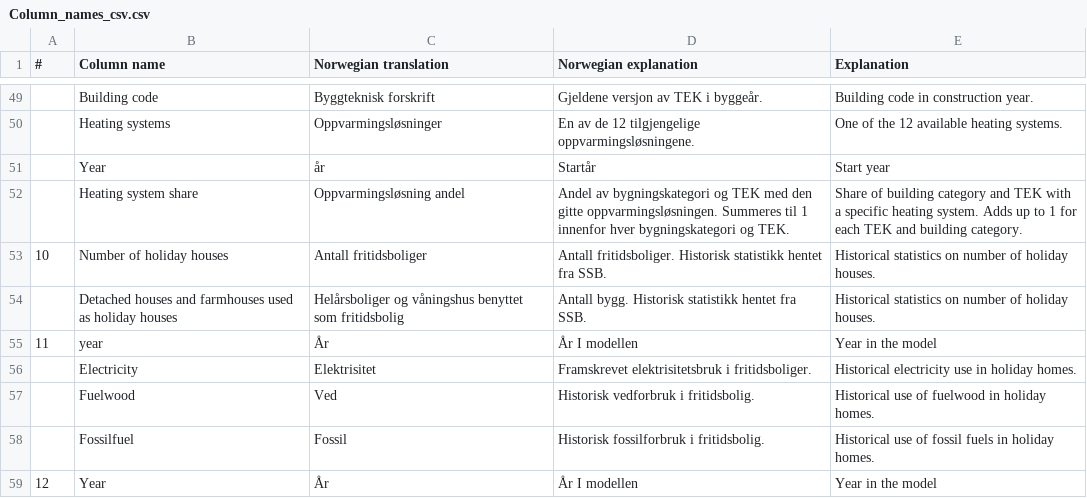
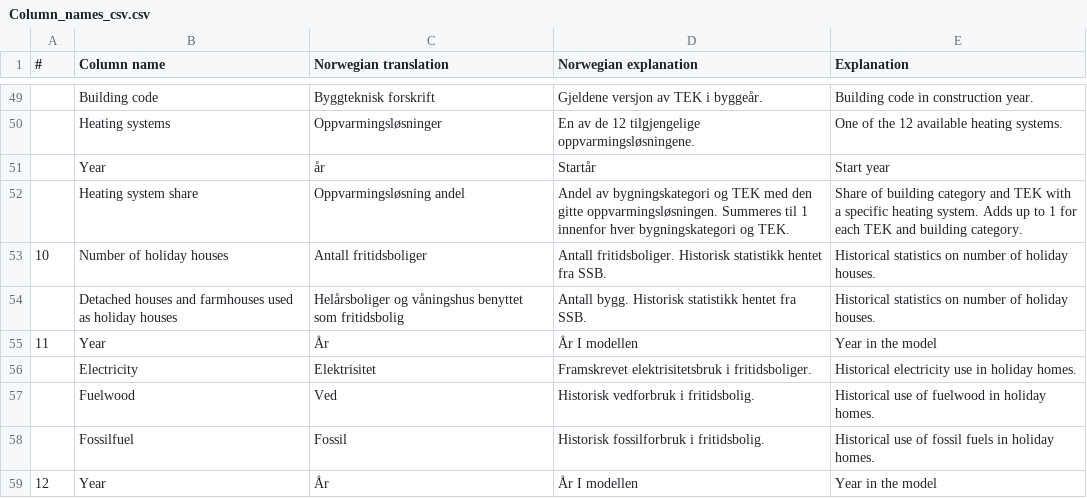
Before and after one commit to NVE/ebm, a CSV file: docs/source/tables/Column_names_csv.csv, drawn as a sheet; only a part is shown, gaps mark what is left out; the diff covers the shown part only; the diff names each change by its address in the sheet, - before the commit and + after, or states it on an @@ line.

Commit message:
added energy need behavior factor to column names

```diff
--- a/docs/source/tables/Column_names_csv.csv
+++ b/docs/source/tables/Column_names_csv.csv
-B55 (Column name): year
+B55 (Column name): Year
```
Also changed, not shown: 7 added rows, 2 removed rows, 3 edited cells and row numbers in column A elsewhere in this file, 1 other file.
